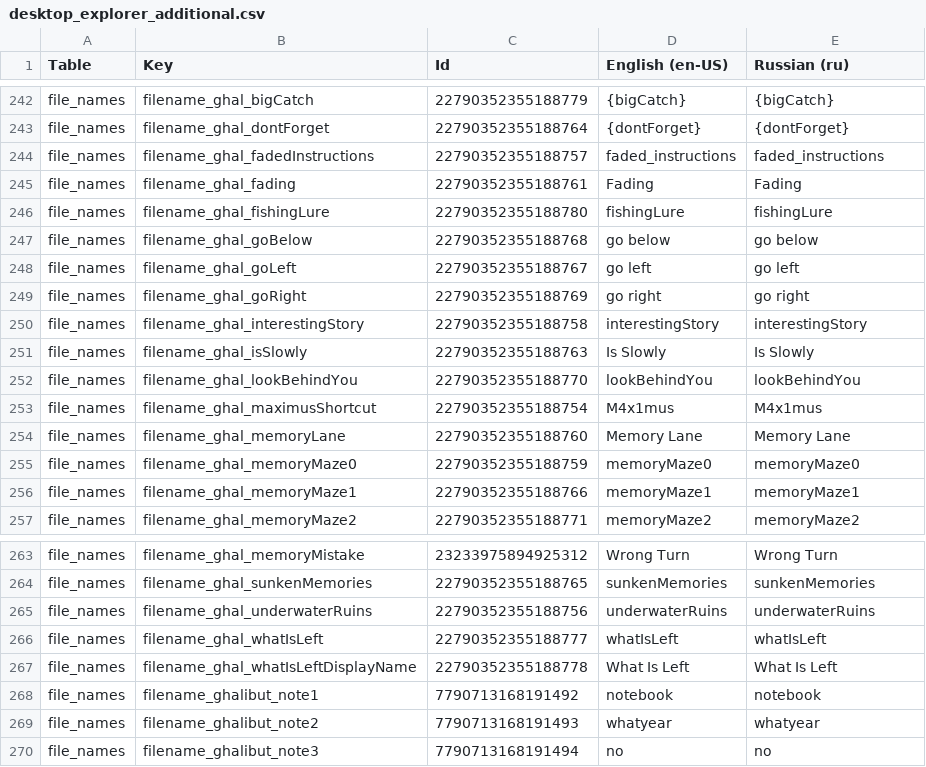
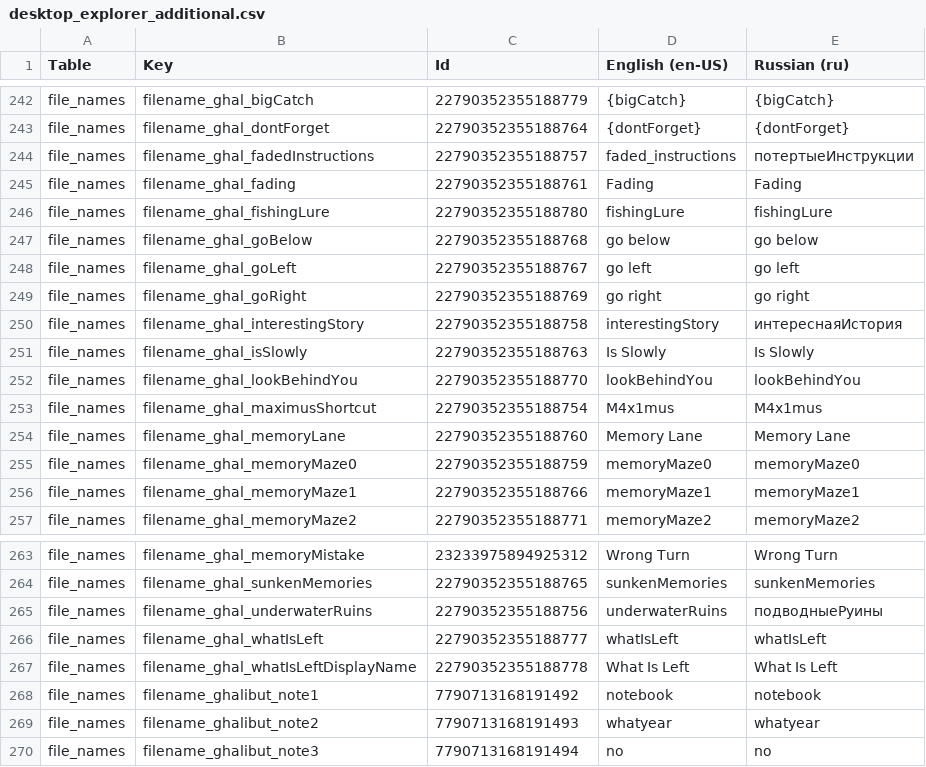
Before and after one commit to EloWeld/DesktopExplorer-RU, a CSV file: translation/desktop_explorer_additional.csv, drawn as a sheet; only a part is shown, gaps mark what is left out.

```diff
--- a/translation/desktop_explorer_additional.csv
+++ b/translation/desktop_explorer_additional.csv
@@ -249,3 +249,3 @@ file_names,filename_ghal_bigCatch,22790352355188779,{bigCatch},{bigCatch}
 file_names,filename_ghal_dontForget,22790352355188764,{dontForget},{dontForget}
-file_names,filename_ghal_fadedInstructions,22790352355188757,faded_instructions,faded_instructions
+file_names,filename_ghal_fadedInstructions,22790352355188757,faded_instructions,потертыеИнструкции
 file_names,filename_ghal_fading,22790352355188761,Fading,Fading
@@ -255,3 +255,3 @@ file_names,filename_ghal_goLeft,22790352355188767,go left,go left
 file_names,filename_ghal_goRight,22790352355188769,go right,go right
-file_names,filename_ghal_interestingStory,22790352355188758,interestingStory,interestingStory
+file_names,filename_ghal_interestingStory,22790352355188758,interestingStory,интереснаяИстория
 file_names,filename_ghal_isSlowly,22790352355188763,Is Slowly,Is Slowly
@@ -270,3 +270,3 @@ file_names,filename_ghal_memoryMistake,23233975894925312,Wrong Turn,Wrong Turn
 file_names,filename_ghal_sunkenMemories,22790352355188765,sunkenMemories,sunkenMemories
-file_names,filename_ghal_underwaterRuins,22790352355188756,underwaterRuins,underwaterRuins
+file_names,filename_ghal_underwaterRuins,22790352355188756,underwaterRuins,подводныеРуины
 file_names,filename_ghal_whatIsLeft,22790352355188777,whatIsLeft,whatIsLeft
```
Also changed, not shown: 2 other files.
